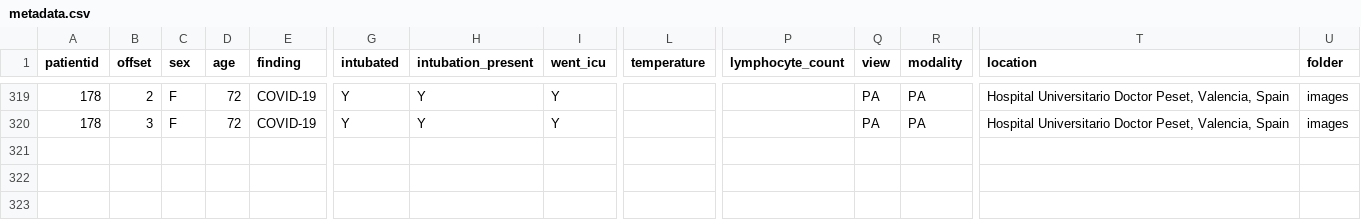
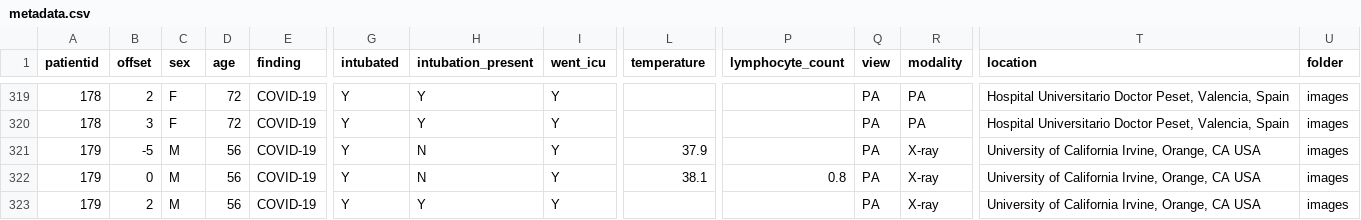
Before and after one commit to ieee8023/covid-chestxray-dataset, a CSV file: metadata.csv, drawn as a sheet; only a part is shown, gaps mark what is left out; rows hold the shown columns only; the diff names each change by its address in the sheet, - before the commit and + after, or states it on an @@ line.

Commit message:
Add metadata for patient 179

```diff
--- a/metadata.csv
+++ b/metadata.csv
+row 321: 179 | -5 | M | 56 | COVID-19 | Y | N | Y | 37.9 |  | PA | X-ray | University of California Irvine, Orange, CA USA | images
+row 322: 179 | 0 | M | 56 | COVID-19 | Y | N | Y | 38.1 | 0.8 | PA | X-ray | University of California Irvine, Orange, CA USA | images
+row 323: 179 | 2 | M | 56 | COVID-19 | Y | Y | Y |  |  | PA | X-ray | University of California Irvine, Orange, CA USA | images
```
